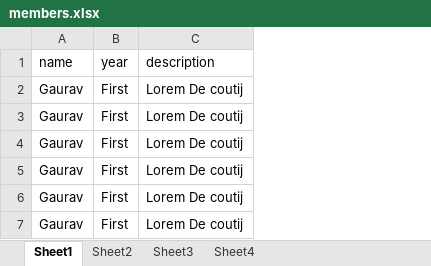
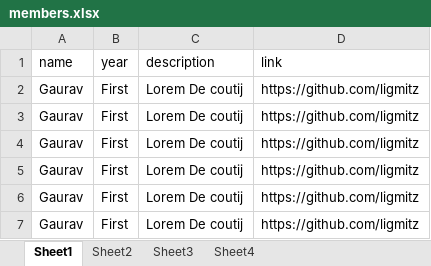
Before and after one commit to istenith/istenith.github.io, an Excel workbook: content/members.xlsx, sheet Sheet1, drawn as a sheet; values as stored, in another font and other column widths than the file's, no borders; the diff names each change by its address in the sheet, - before the commit and + after, or states it on an @@ line.

```diff
--- a/content/members.xlsx (sheet Sheet1)
+++ b/content/members.xlsx (sheet Sheet1)
+column D (link), rows 2-7: all https://github.com/ligmitz
```
Also changed, not shown: sheet Sheet2, sheet Sheet3, sheet Sheet4, 1 other file.
